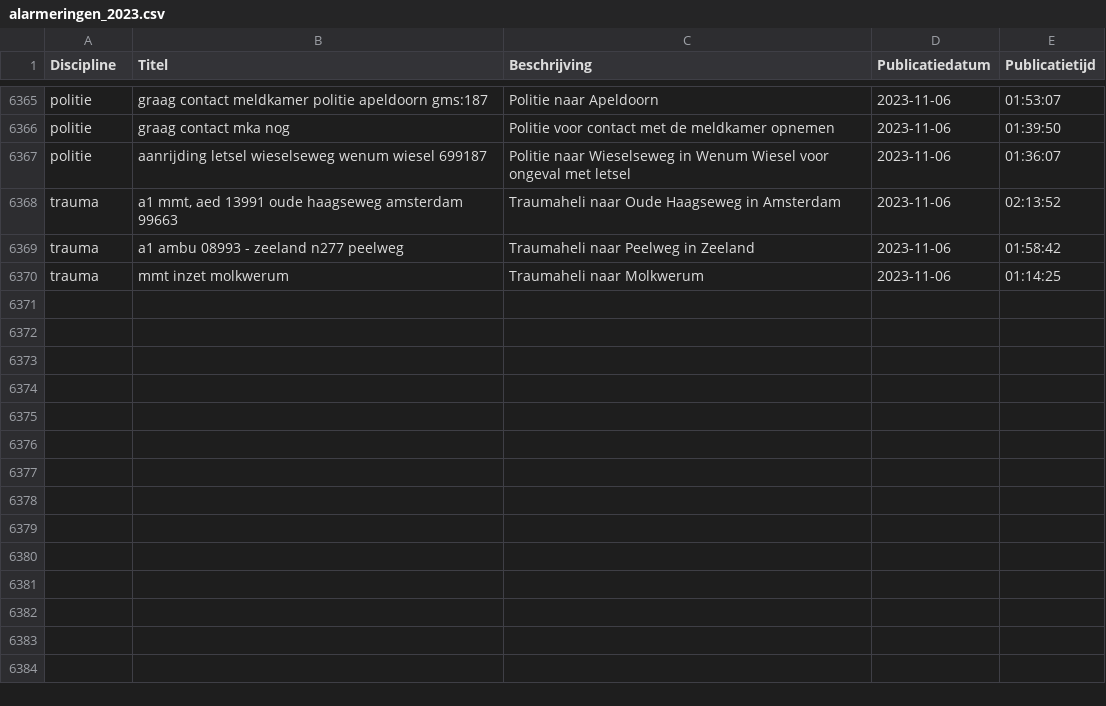
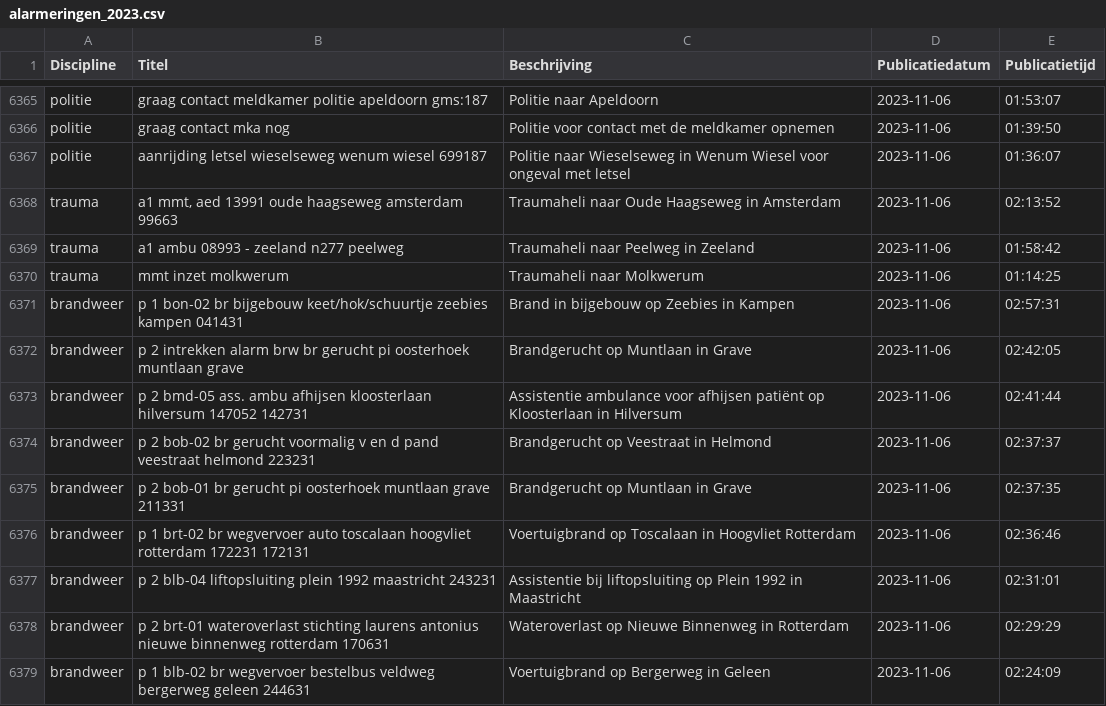
Before and after one commit to maartensiffels/inactief-p2000, a CSV file: data/alarmeringen_2023.csv, drawn as a sheet; only a part is shown, gaps mark what is left out; the diff names each change by its address in the sheet, - before the commit and + after, or states it on an @@ line.

```diff
--- a/data/alarmeringen_2023.csv
+++ b/data/alarmeringen_2023.csv
+row 6371: brandweer | p 1 bon-02 br bijgebouw keet/hok/schuurtje zeebies kampen 041431 | Brand in bijgebouw op Zeebies in Kampen | 2023-11-06 | 02:57:31
+row 6372: brandweer | p 2 intrekken alarm brw br gerucht pi oosterhoek muntlaan grave | Brandgerucht op Muntlaan in Grave | 2023-11-06 | 02:42:05
+row 6373: brandweer | p 2 bmd-05 ass. ambu afhijsen kloosterlaan hilversum 147052 142731 | Assistentie ambulance voor afhijsen patiënt op Kloosterlaan in Hilversum | 2023-11-06 | 02:41:44
+row 6374: brandweer | p 2 bob-02 br gerucht voormalig v en d pand veestraat helmond 223231 | Brandgerucht op Veestraat in Helmond | 2023-11-06 | 02:37:37
+row 6375: brandweer | p 2 bob-01 br gerucht pi oosterhoek muntlaan grave 211331 | Brandgerucht op Muntlaan in Grave | 2023-11-06 | 02:37:35
+row 6376: brandweer | p 1 brt-02 br wegvervoer auto toscalaan hoogvliet rotterdam 172231 172131 | Voertuigbrand op Toscalaan in Hoogvliet Rotterdam | 2023-11-06 | 02:36:46
+row 6377: brandweer | p 2 blb-04 liftopsluiting plein 1992 maastricht 243231 | Assistentie bij liftopsluiting op Plein 1992 in Maastricht | 2023-11-06 | 02:31:01
+row 6378: brandweer | p 2 brt-01 wateroverlast stichting laurens antonius nieuwe binnenweg rotterdam 170631 | Wateroverlast op Nieuwe Binnenweg in Rotterdam | 2023-11-06 | 02:29:29
+row 6379: brandweer | p 1 blb-02 br wegvervoer bestelbus veldweg bergerweg geleen 244631 | Voertuigbrand op Bergerweg in Geleen | 2023-11-06 | 02:24:09
```
Also changed, not shown: data/alarmeringen.csv, data/alarmeringen_2023_11.csv, 1 other file.
